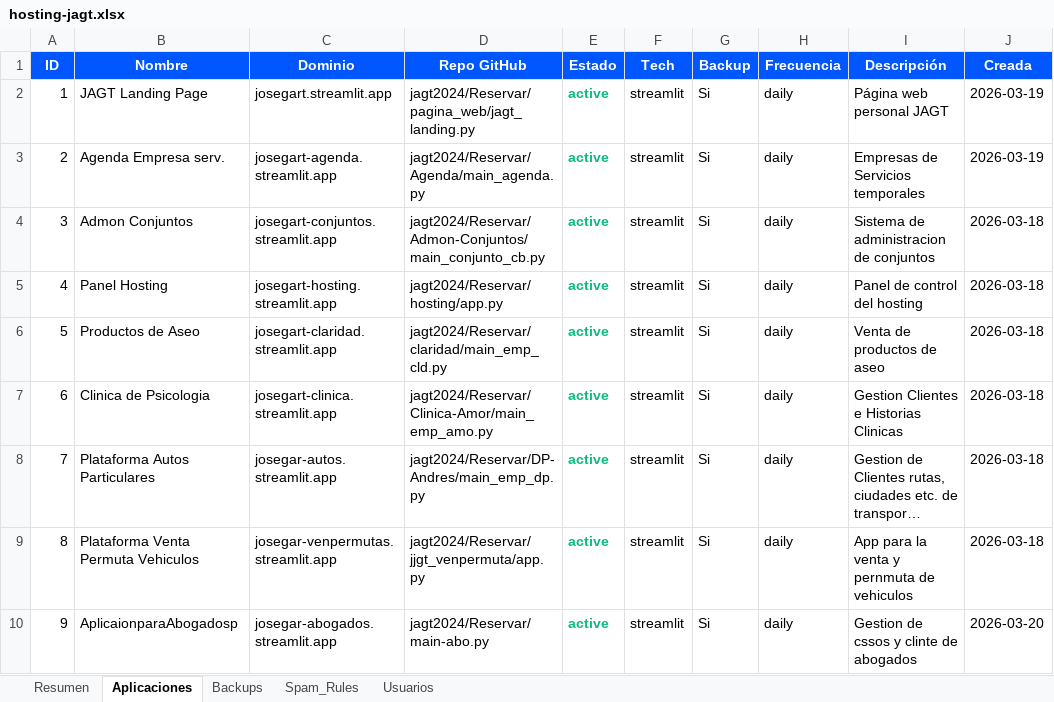
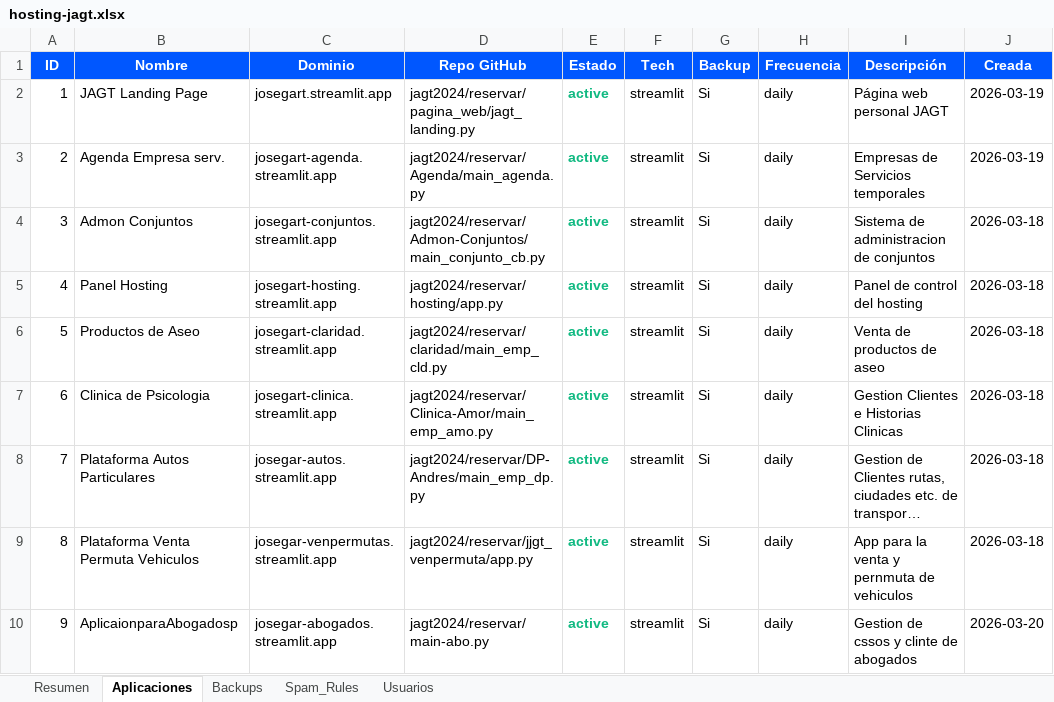
Before and after one commit to jagt2024/reservar, an Excel workbook: hosting/scripts/hosting-jagt.xlsx, sheet Aplicaciones, drawn as a sheet; long unchanged cells end in …; values as stored, in another font and other column widths than the file's, no borders; the diff names each change by its address in the sheet, - before the commit and + after, or states it on an @@ line.

```diff
--- a/hosting/scripts/hosting-jagt.xlsx (sheet Aplicaciones)
+++ b/hosting/scripts/hosting-jagt.xlsx (sheet Aplicaciones)
-D2 (Repo GitHub): jagt2024/Reservar/pagina_web/jagt_landing.py
+D2 (Repo GitHub): jagt2024/reservar/pagina_web/jagt_landing.py
-D3 (Repo GitHub): jagt2024/Reservar/Agenda/main_agenda.py
+D3 (Repo GitHub): jagt2024/reservar/Agenda/main_agenda.py
-D4 (Repo GitHub): jagt2024/Reservar/Admon-Conjuntos/main_conjunto_cb.py
+D4 (Repo GitHub): jagt2024/reservar/Admon-Conjuntos/main_conjunto_cb.py
-D5 (Repo GitHub): jagt2024/Reservar/hosting/app.py
+D5 (Repo GitHub): jagt2024/reservar/hosting/app.py
-D6 (Repo GitHub): jagt2024/Reservar/claridad/main_emp_cld.py
+D6 (Repo GitHub): jagt2024/reservar/claridad/main_emp_cld.py
-D7 (Repo GitHub): jagt2024/Reservar/Clinica-Amor/main_emp_amo.py
+D7 (Repo GitHub): jagt2024/reservar/Clinica-Amor/main_emp_amo.py
-D8 (Repo GitHub): jagt2024/Reservar/DP-Andres/main_emp_dp.py
+D8 (Repo GitHub): jagt2024/reservar/DP-Andres/main_emp_dp.py
-D9 (Repo GitHub): jagt2024/Reservar/jjgt_venpermuta/app.py
+D9 (Repo GitHub): jagt2024/reservar/jjgt_venpermuta/app.py
-D10 (Repo GitHub): jagt2024/Reservar/main-abo.py
+D10 (Repo GitHub): jagt2024/reservar/main-abo.py
```
Also changed, not shown: sheet Backups, sheet Resumen, sheet Usuarios, 3 other files.
